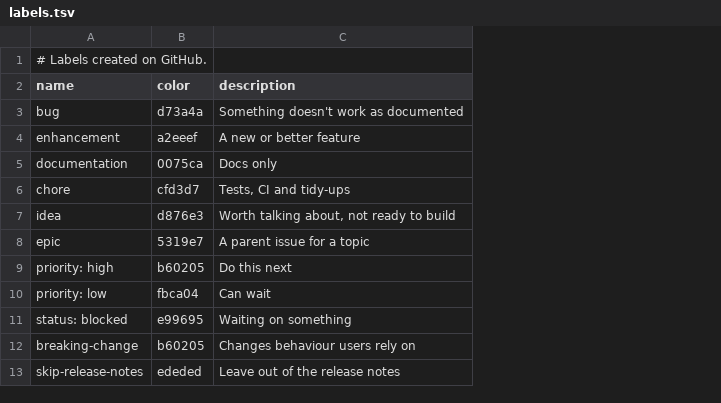
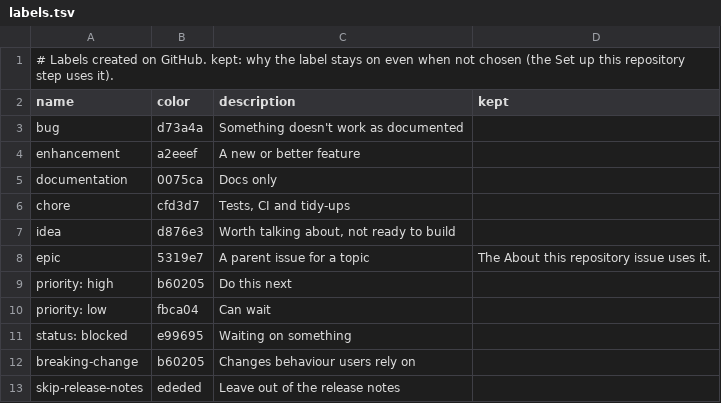
Before and after one commit to insightsurge/launchR, a TSV file: lists/labels.tsv, drawn as a sheet; the diff names each change by its address in the sheet, - before the commit and + after, or states it on an @@ line.

Commit message:
fix: keep the epic label the set-up step uses (#86)
## In brief

A package made without the `epic` label couldn't finish "Set up this
repository": the step tags the "About this repository" issue with
`epic`, GitHub refused the missing label, and the step stopped before
opening any checklist. Found by a live test of a private package.

- `epic` now stays on, like a chosen form's label: `lists/labels.tsv`
has a `kept` column, and both routes (`engine.js` `chosenLabels`,
`choices.R` `chosen_labels`) always include the kept labels. In Modify
it shows ticked and locked, with "Kept: the About this repository issue
uses it."
- The set-up step tags the root issue with `epic` only when the package
has it, so a package made before this fix (labels listed without `epic`)
gets its root issue without the label instead of stopping. This part
reaches packages with the next release; the site's part works on merge.
- The tests' stand-in for `gh` now refuses an issue label the repository
doesn't have, as GitHub does; without that the bug couldn't show in a
test.
- README's flag table says `epic` is always kept.

Closes #85.

## Checks

| Check | Result |
| --- | --- |
| `Rscript tests/cli-tests.R` | All passed; new: some labels chosen
(gets `epic` too, root issue created), and an older package without
`epic` (root issue created, no label) |
| `node tests/compare-routes.mjs` | 20 of 20 the same |
| Site build, `npx playwright test` | Built; 21 passed |
| `bash tests/gate-matrix.sh` | 6 of 6 pass |

```diff
--- a/lists/labels.tsv
+++ b/lists/labels.tsv
+column D (kept), row 8: The About this repository issue uses it.
-A1 (name): …on GitHub.
+A1 (name): …on GitHub. kept: why the label stays on even when not chosen (the Set up this repository step uses it).
```
Also changed, not shown: 7 other files.
